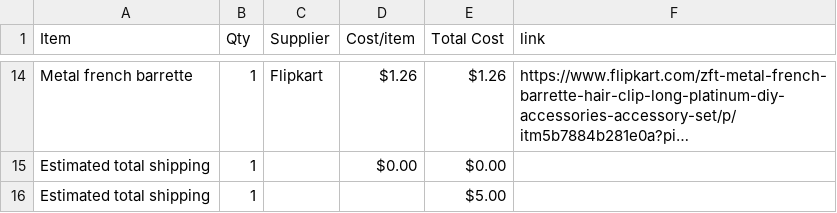
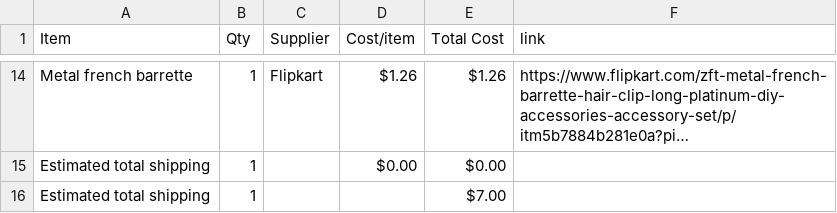
Before and after one commit to Genzkidgrownup/Flipper, a CSV file: BOM.csv, drawn as a sheet; only a part is shown, gaps mark what is left out; long unchanged cells end in …; the diff names each change by its address in the sheet, - before the commit and + after, or states it on an @@ line.

Commit message:
Sync Flipper from Half Life

```diff
--- a/BOM.csv
+++ b/BOM.csv
-E16 (Total Cost): $5.00
+E16 (Total Cost): $7.00
```
